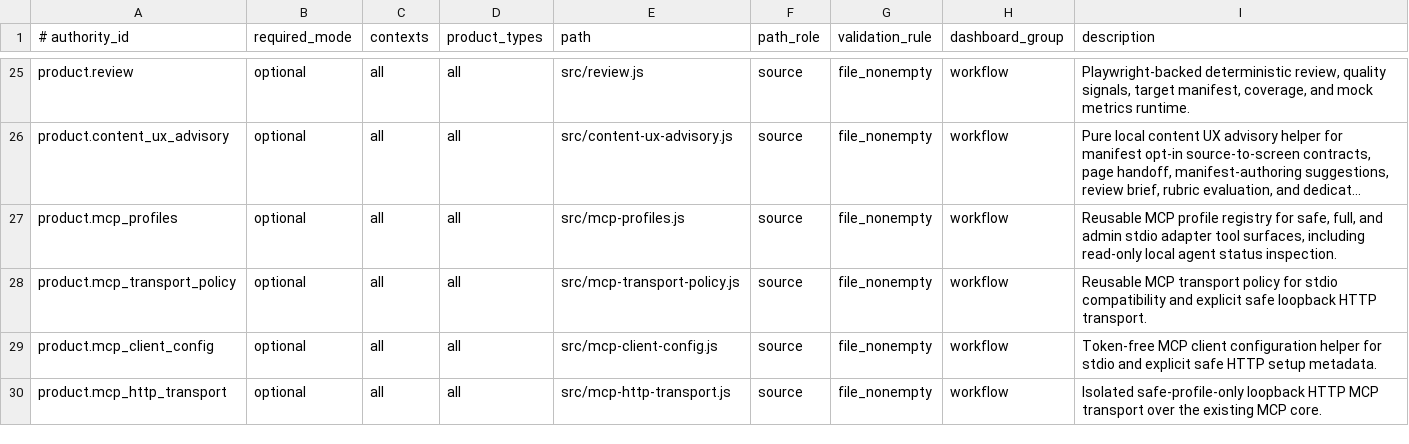
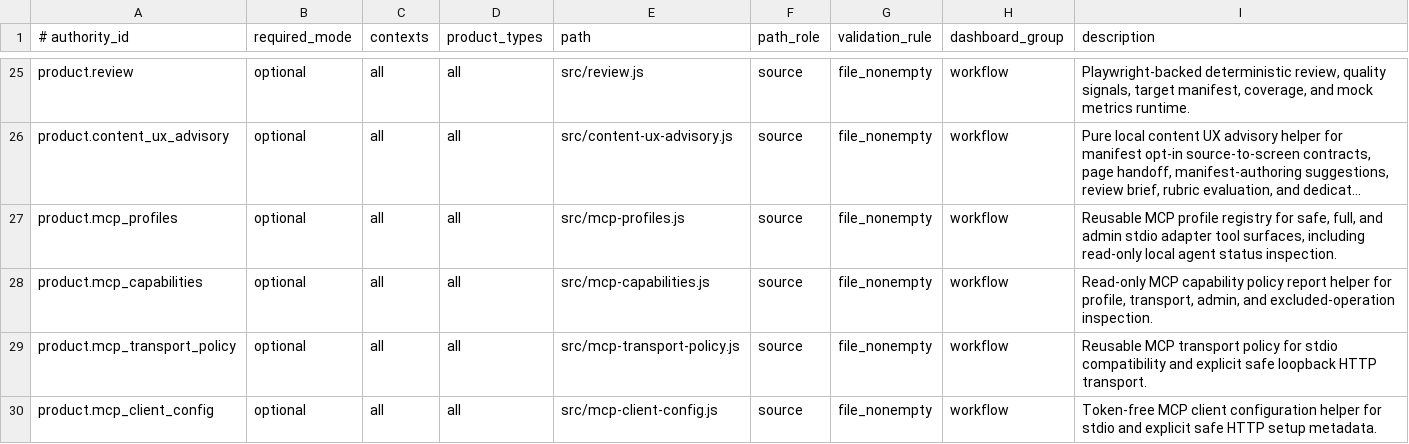
Before and after one commit to xxxMasahiro/trace-cue, a TSV file: ops/PRODUCT_MANIFEST.tsv, drawn as a sheet; only a part is shown, gaps mark what is left out; the shorter side is filled out with more unchanged rows; long unchanged cells end in …; the diff names each change by its address in the sheet, - before the commit and + after, or states it on an @@ line.

```diff
--- a/ops/PRODUCT_MANIFEST.tsv
+++ b/ops/PRODUCT_MANIFEST.tsv
+row 28: product.mcp_capabilities | optional | all | all | src/mcp-capabilities.js | source | file_nonempty | workflow | Read-only MCP capability policy report helper for profile, transport, admin, and excluded-operation inspection.
```
Also changed, not shown: ops/SECURITY_MANIFEST.tsv, ops/TEST_PLAN_MANIFEST.tsv, 23 other files.
